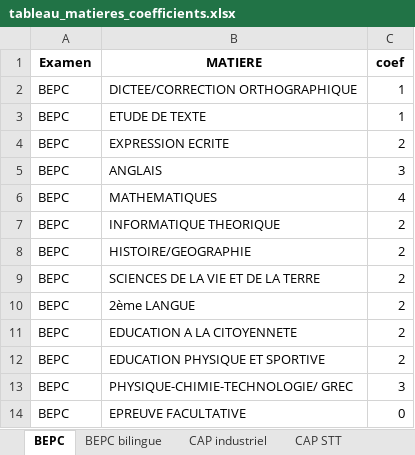
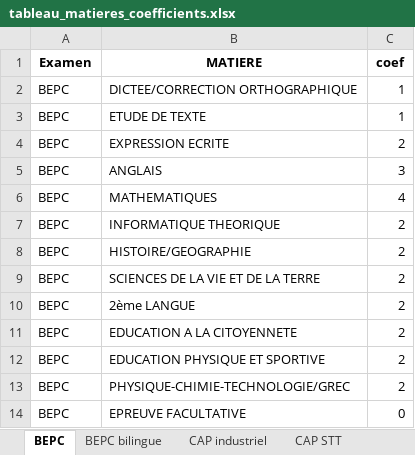
Before and after one commit to landrykeng/Last_-DECC, an Excel workbook: data/tableau_matieres_coefficients.xlsx, sheet BEPC, drawn as a sheet; values as stored, in another font and other column widths than the file's, no borders; the diff names each change by its address in the sheet, - before the commit and + after, or states it on an @@ line.

```diff
--- a/data/tableau_matieres_coefficients.xlsx (sheet BEPC)
+++ b/data/tableau_matieres_coefficients.xlsx (sheet BEPC)
-B13 (MATIERE): PHYSIQUE-CHIMIE-TECHNOLOGIE/ GREC
+B13 (MATIERE): PHYSIQUE-CHIMIE-TECHNOLOGIE/GREC
-C13 (coef): 3
+C13 (coef): 2
```
Also changed, not shown: sheet BEPC bilingue, 1 other file.
